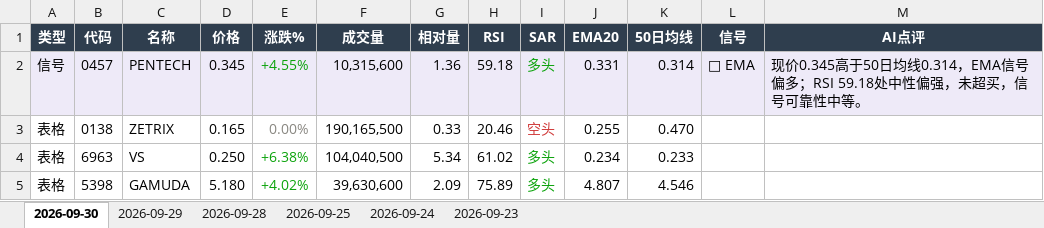
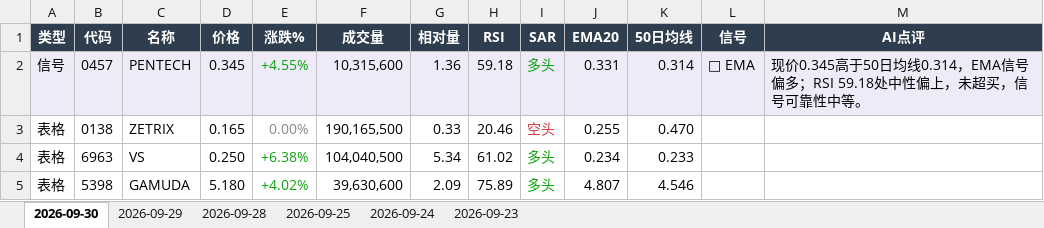
Before and after one commit to CJA231/Bursa-bot, an Excel workbook: docs/downloads/bursa-report-last7.xlsx, sheet 2026-09-30, drawn as a sheet; only a part is shown; values as stored, in another font and other column widths than the file's, no borders; the diff names each change by its address in the sheet, - before the commit and + after, or states it on an @@ line.

```diff
--- a/docs/downloads/bursa-report-last7.xlsx (sheet 2026-09-30)
+++ b/docs/downloads/bursa-report-last7.xlsx (sheet 2026-09-30)
-M2 (AI点评): …处中性偏强，未超买…
+M2 (AI点评): …处中性偏上，未超买…
```
Also changed, not shown: docs/downloads/2026-09-30/bursa-report-2026-09-30.xlsx, 6 other files.
